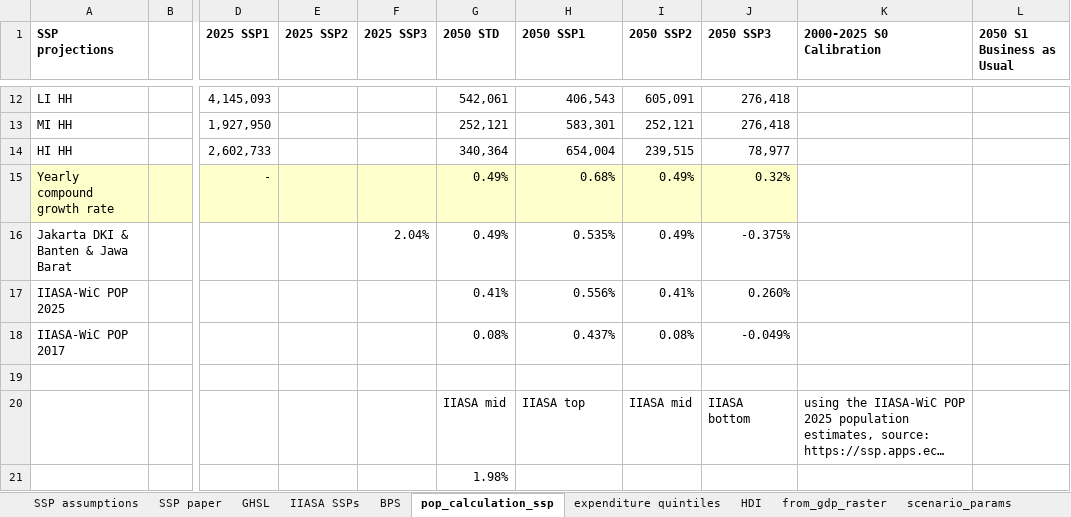
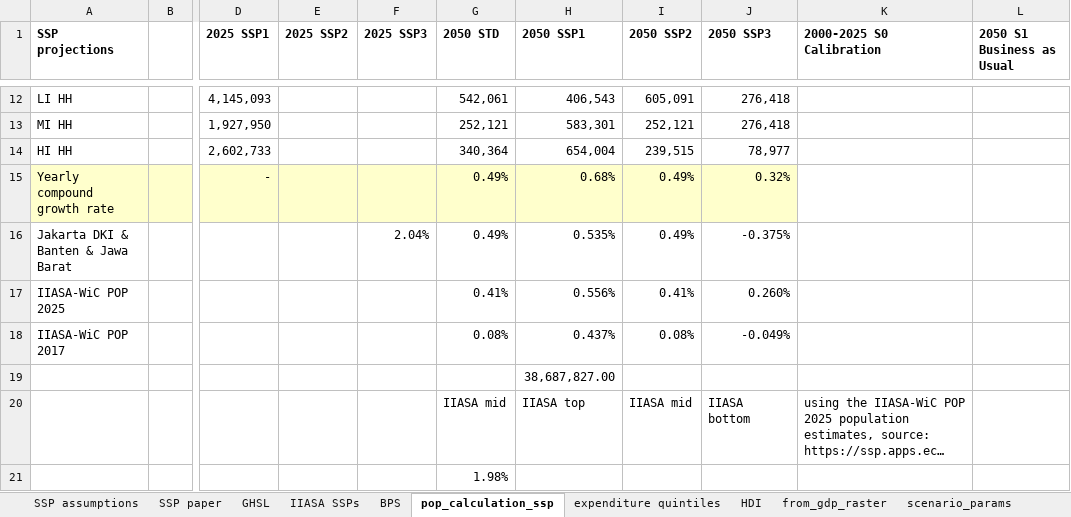
Before and after one commit to alexandrepereiraarq/TI-City-Model, an Excel workbook: docs/JAK_POP_population change_v4.xlsx, sheet pop_calculation_ssp, drawn as a sheet; only a part is shown, gaps mark what is left out; long unchanged cells end in …; values as stored, in another font and other column widths than the file's, no borders; the diff covers the shown part only; the diff names each change by its address in the sheet, - before the commit and + after, or states it on an @@ line.

```diff
--- a/docs/JAK_POP_population change_v4.xlsx (sheet pop_calculation_ssp)
+++ b/docs/JAK_POP_population change_v4.xlsx (sheet pop_calculation_ssp)
-H19 (2050 SSP1): (empty)
+H19 (2050 SSP1): 38,687,827.00
```
Also changed, not shown: 24 added rows elsewhere in this sheet.
